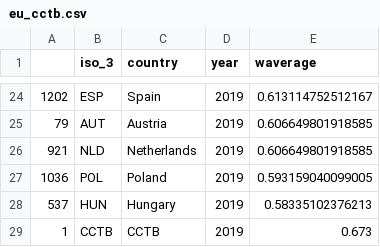
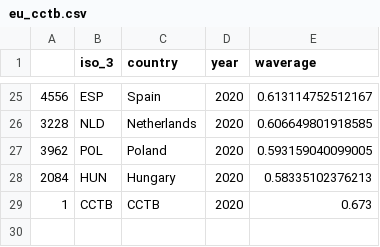
Before and after one commit to TaxFoundation/capital-cost-recovery, a CSV file: final-outputs/eu_cctb.csv, drawn as a sheet; only a part is shown, gaps mark what is left out; the diff covers the shown part only.

```diff
--- a/final-outputs/eu_cctb.csv
+++ b/final-outputs/eu_cctb.csv
@@ -24,6 +25,5 @@
-"1202","ESP","Spain",2019,0.613114752512167
-"79","AUT","Austria",2019,0.606649801918585
-"921","NLD","Netherlands",2019,0.606649801918585
-"1036","POL","Poland",2019,0.593159040099005
-"537","HUN","Hungary",2019,0.58335102376213
-"1","CCTB","CCTB",2019,0.673
+"4556","ESP","Spain","2020",0.613114752512167
+"3228","NLD","Netherlands","2020",0.606649801918585
+"3962","POL","Poland","2020",0.593159040099005
+"2084","HUN","Hungary","2020",0.58335102376213
+"1","CCTB","CCTB","2020",0.673
```
Also changed, not shown: 4 added rows, 3 removed rows and 38 edited cells elsewhere in this file, final-data/npv_all_years.csv, final-outputs/cit_rates_timeseries.csv, 5 other files.
